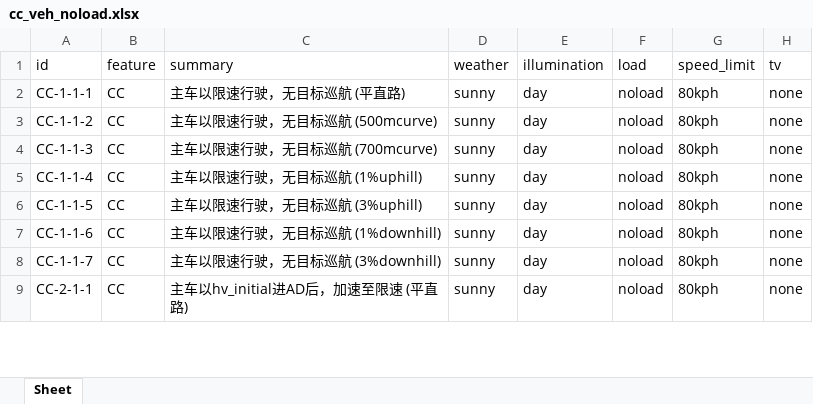
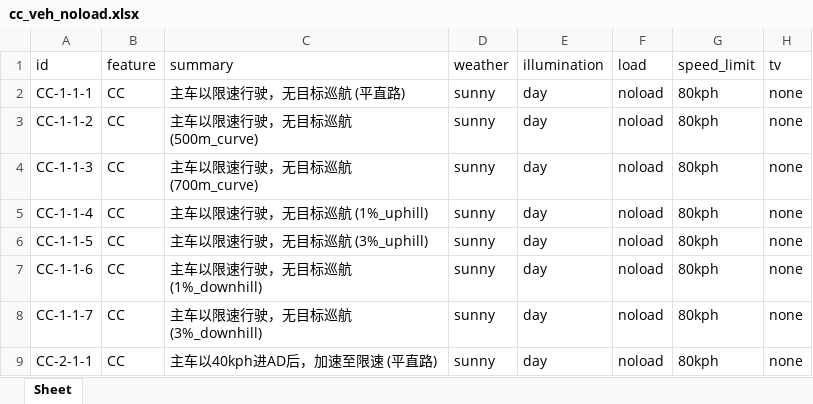
Before and after one commit to eden-cheng/case_lib, an Excel workbook: concrete_case/cc_veh_noload.xlsx, sheet Sheet, drawn as a sheet; only a part is shown; values as stored, in another font and other column widths than the file's, no borders; the diff covers the shown part only; the diff names each change by its address in the sheet, - before the commit and + after, or states it on an @@ line.

```diff
--- a/concrete_case/cc_veh_noload.xlsx (sheet Sheet)
+++ b/concrete_case/cc_veh_noload.xlsx (sheet Sheet)
-C3 (summary): 主车以限速行驶，无目标巡航 (500mcurve)
+C3 (summary): 主车以限速行驶，无目标巡航 (500m_curve)
-C4 (summary): 主车以限速行驶，无目标巡航 (700mcurve)
+C4 (summary): 主车以限速行驶，无目标巡航 (700m_curve)
-C5 (summary): 主车以限速行驶，无目标巡航 (1%uphill)
+C5 (summary): 主车以限速行驶，无目标巡航 (1%_uphill)
-C6 (summary): 主车以限速行驶，无目标巡航 (3%uphill)
+C6 (summary): 主车以限速行驶，无目标巡航 (3%_uphill)
-C7 (summary): 主车以限速行驶，无目标巡航 (1%downhill)
+C7 (summary): 主车以限速行驶，无目标巡航 (1%_downhill)
-C8 (summary): 主车以限速行驶，无目标巡航 (3%downhill)
+C8 (summary): 主车以限速行驶，无目标巡航 (3%_downhill)
-C9 (summary): 主车以hv_initial进AD后，加速至限速 (平直路)
+C9 (summary): 主车以40kph进AD后，加速至限速 (平直路)
```
Also changed, not shown: 78 added rows and 12 edited cells elsewhere in this sheet, TC_LIB_210205.xlsx, concrete_case/cc_veh_payload.xlsx, 9 other files.
